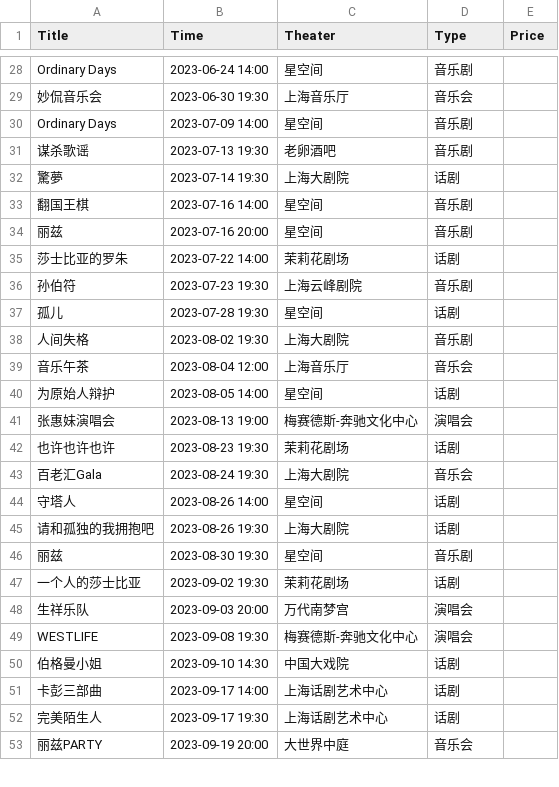
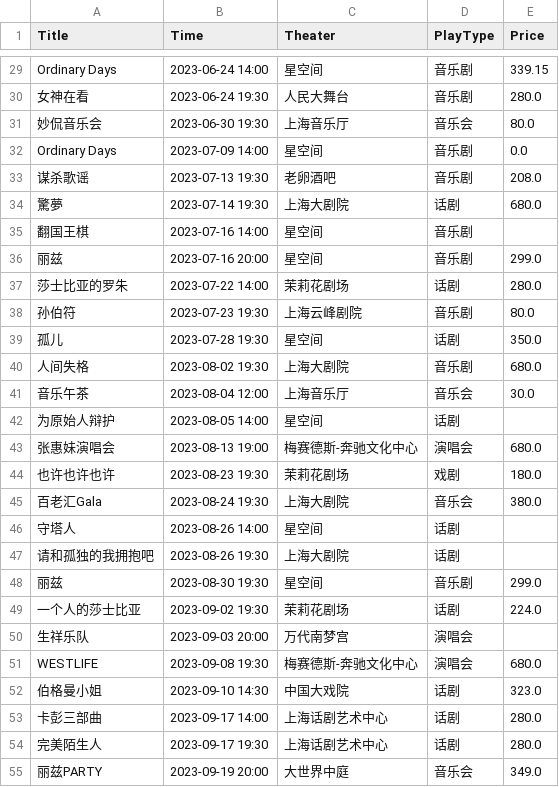
Before and after one commit to philipdongfei/PlayDiary, a CSV file: 2023_Play_Diary.csv, drawn as a sheet; only a part is shown, gaps mark what is left out; addresses are those after the commit; the diff covers the shown part only; the diff names each change by its address in the sheet, - before the commit and + after, or states it on an @@ line.

```diff
--- a/2023_Play_Diary.csv
+++ b/2023_Play_Diary.csv
-D1: Type
+D1: PlayType
-E29 (Price): (empty)
+E29 (Price): 339.15
+row 30: 女神在看 | 2023-06-24 19:30 | 人民大舞台 | 音乐剧 | 280.0
-E31 (Price): (empty)
+E31 (Price): 80.0
-E32 (Price): (empty)
+E32 (Price): 0.0
-E33 (Price): (empty)
+E33 (Price): 208.0
-E34 (Price): (empty)
+E34 (Price): 680.0
-E36 (Price): (empty)
+E36 (Price): 299.0
-E37 (Price): (empty)
+E37 (Price): 280.0
-E38 (Price): (empty)
+E38 (Price): 80.0
-E39 (Price): (empty)
+E39 (Price): 350.0
-E40 (Price): (empty)
+E40 (Price): 680.0
-E41 (Price): (empty)
+E41 (Price): 30.0
-E43 (Price): (empty)
+E43 (Price): 680.0
-D44 (PlayType): 话剧
+D44 (PlayType): 戏剧
-E44 (Price): (empty)
+E44 (Price): 180.0
-E45 (Price): (empty)
+E45 (Price): 380.0
-E48 (Price): (empty)
+E48 (Price): 299.0
-E49 (Price): (empty)
+E49 (Price): 224.0
-E51 (Price): (empty)
+E51 (Price): 680.0
-E52 (Price): (empty)
+E52 (Price): 323.0
-E53:E54 (Price): (empty)
+E53:E54 (Price): 280.0
-E55 (Price): (empty)
+E55 (Price): 349.0
```
Also changed, not shown: 1 added row and 48 edited cells elsewhere in this file, 2 other files.
